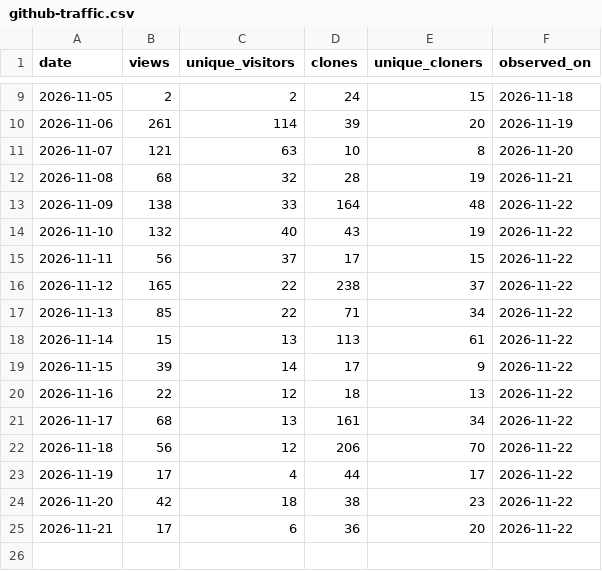
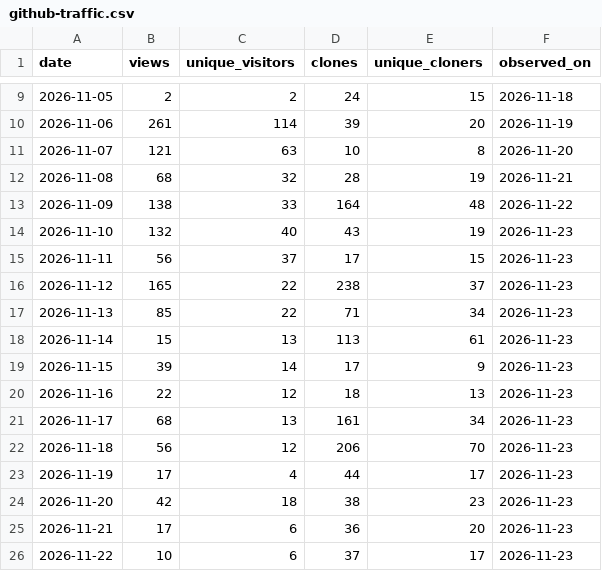
Before and after one commit to andredelgado/continente-mcp, a CSV file: github-traffic.csv, drawn as a sheet; only a part is shown, gaps mark what is left out.

```diff
--- a/github-traffic.csv
+++ b/github-traffic.csv
@@ -13,13 +13,14 @@ date,views,unique_visitors,clones,unique_cloners,observed_on
 2026-11-09,138,33,164,48,2026-11-22
-2026-11-10,132,40,43,19,2026-11-22
-2026-11-11,56,37,17,15,2026-11-22
-2026-11-12,165,22,238,37,2026-11-22
-2026-11-13,85,22,71,34,2026-11-22
-2026-11-14,15,13,113,61,2026-11-22
-2026-11-15,39,14,17,9,2026-11-22
-2026-11-16,22,12,18,13,2026-11-22
-2026-11-17,68,13,161,34,2026-11-22
-2026-11-18,56,12,206,70,2026-11-22
-2026-11-19,17,4,44,17,2026-11-22
-2026-11-20,42,18,38,23,2026-11-22
-2026-11-21,17,6,36,20,2026-11-22
+2026-11-10,132,40,43,19,2026-11-23
+2026-11-11,56,37,17,15,2026-11-23
+2026-11-12,165,22,238,37,2026-11-23
+2026-11-13,85,22,71,34,2026-11-23
+2026-11-14,15,13,113,61,2026-11-23
+2026-11-15,39,14,17,9,2026-11-23
+2026-11-16,22,12,18,13,2026-11-23
+2026-11-17,68,13,161,34,2026-11-23
+2026-11-18,56,12,206,70,2026-11-23
+2026-11-19,17,4,44,17,2026-11-23
+2026-11-20,42,18,38,23,2026-11-23
+2026-11-21,17,6,36,20,2026-11-23
+2026-11-22,10,6,37,17,2026-11-23
```
Also changed, not shown: extension-downloads.csv, npm-downloads.csv, 4 other files.
